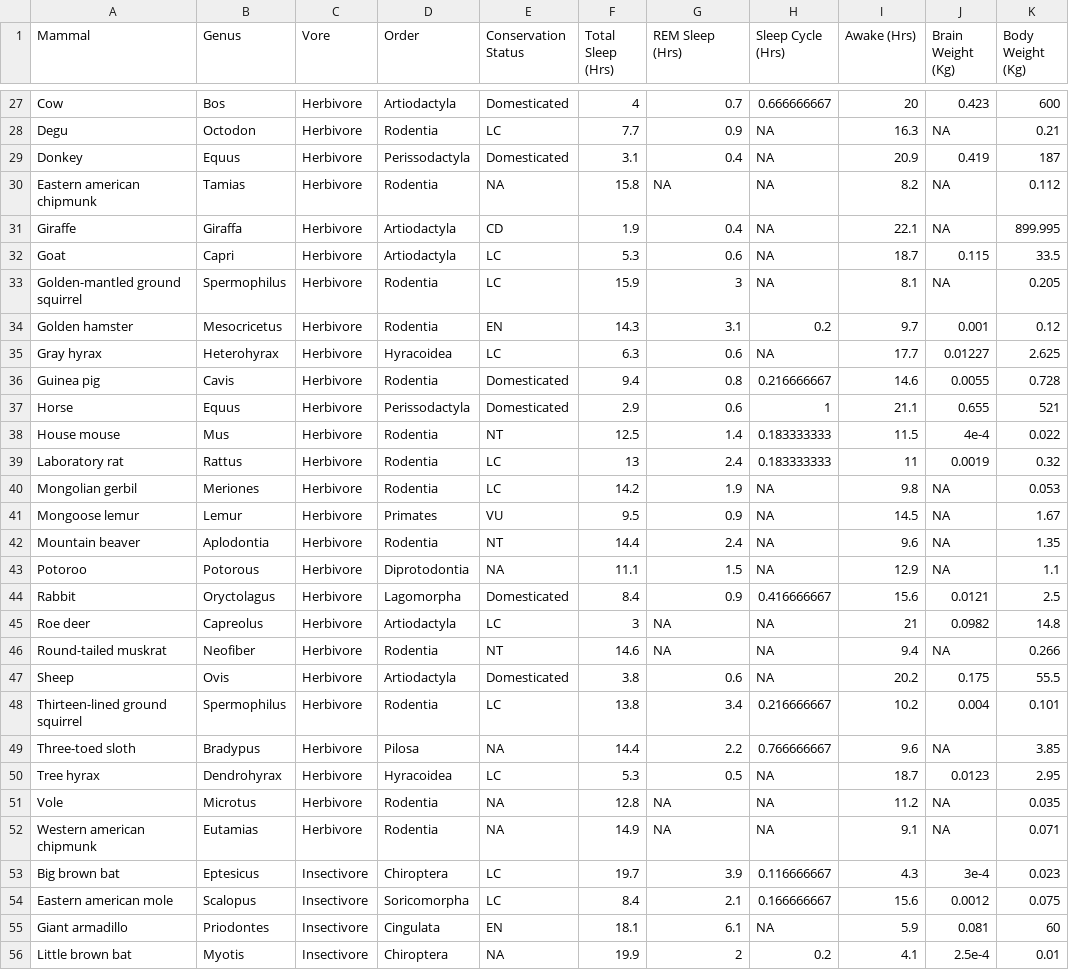
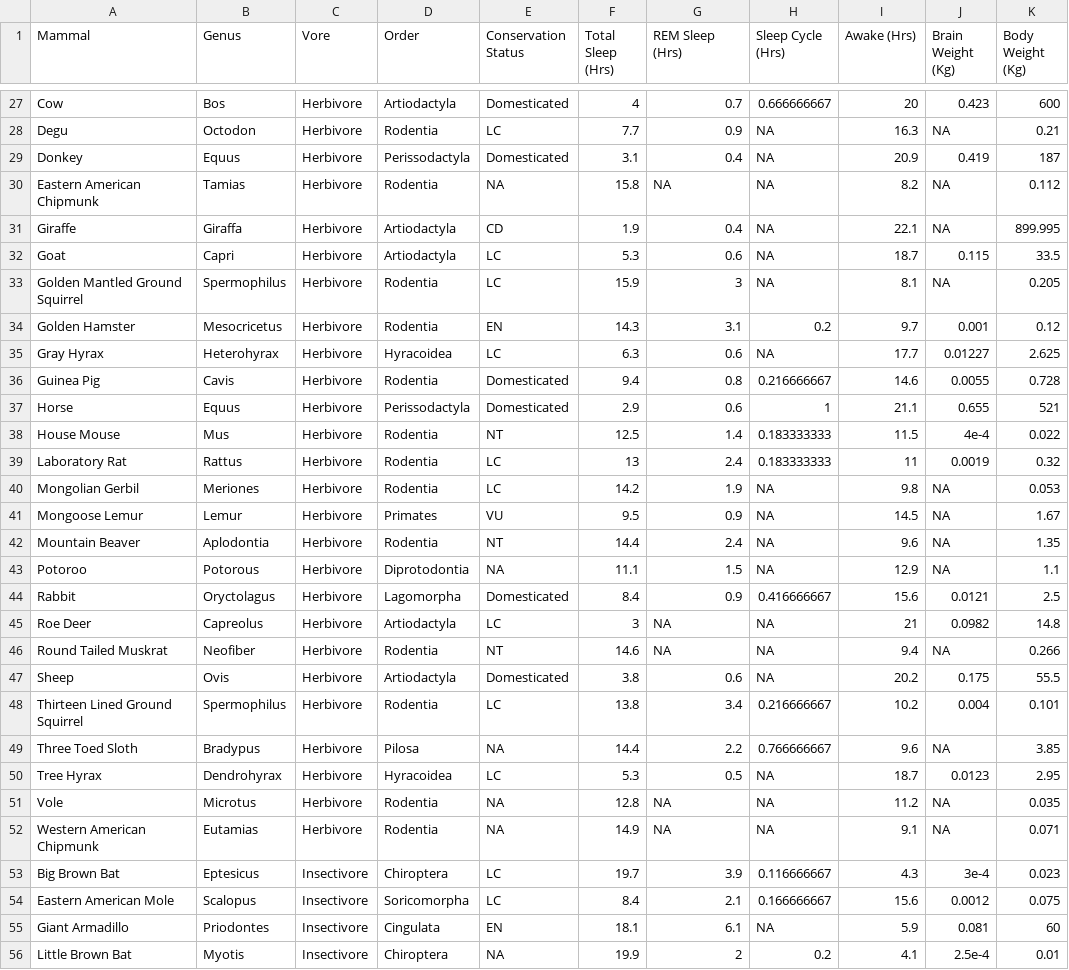
Before and after one commit to jamisoncrawford/dataviz, a CSV file: Applied Practice Content/data/sleep.csv, drawn as a sheet; only a part is shown, gaps mark what is left out; the diff covers the shown part only.

Commit message:
updated mammal sleep data

```diff
--- a/Applied Practice Content/data/sleep.csv
+++ b/Applied Practice Content/data/sleep.csv
@@ -29,28 +29,28 @@ Degu,Octodon,Herbivore,Rodentia,LC,7.7,0.9,NA,16.3,NA,0.21
 Donkey,Equus,Herbivore,Perissodactyla,Domesticated,3.1,0.4,NA,20.9,0.419,187
-Eastern american chipmunk,Tamias,Herbivore,Rodentia,NA,15.8,NA,NA,8.2,NA,0.112
+Eastern American Chipmunk,Tamias,Herbivore,Rodentia,NA,15.8,NA,NA,8.2,NA,0.112
 Giraffe,Giraffa,Herbivore,Artiodactyla,CD,1.9,0.4,NA,22.1,NA,899.995
 Goat,Capri,Herbivore,Artiodactyla,LC,5.3,0.6,NA,18.7,0.115,33.5
-Golden-mantled ground squirrel,Spermophilus,Herbivore,Rodentia,LC,15.9,3,NA,8.1,NA,0.205
-Golden hamster,Mesocricetus,Herbivore,Rodentia,EN,14.3,3.1,0.2,9.7,0.001,0.12
-Gray hyrax,Heterohyrax,Herbivore,Hyracoidea,LC,6.3,0.6,NA,17.7,0.01227,2.625
-Guinea pig,Cavis,Herbivore,Rodentia,Domesticated,9.4,0.8,0.216666667,14.6,0.0055,0.728
+Golden Mantled Ground Squirrel,Spermophilus,Herbivore,Rodentia,LC,15.9,3,NA,8.1,NA,0.205
+Golden Hamster,Mesocricetus,Herbivore,Rodentia,EN,14.3,3.1,0.2,9.7,0.001,0.12
+Gray Hyrax,Heterohyrax,Herbivore,Hyracoidea,LC,6.3,0.6,NA,17.7,0.01227,2.625
+Guinea Pig,Cavis,Herbivore,Rodentia,Domesticated,9.4,0.8,0.216666667,14.6,0.0055,0.728
 Horse,Equus,Herbivore,Perissodactyla,Domesticated,2.9,0.6,1,21.1,0.655,521
-House mouse,Mus,Herbivore,Rodentia,NT,12.5,1.4,0.183333333,11.5,4e-4,0.022
-Laboratory rat,Rattus,Herbivore,Rodentia,LC,13,2.4,0.183333333,11,0.0019,0.32
-Mongolian gerbil,Meriones,Herbivore,Rodentia,LC,14.2,1.9,NA,9.8,NA,0.053
-Mongoose lemur,Lemur,Herbivore,Primates,VU,9.5,0.9,NA,14.5,NA,1.67
-Mountain beaver,Aplodontia,Herbivore,Rodentia,NT,14.4,2.4,NA,9.6,NA,1.35
+House Mouse,Mus,Herbivore,Rodentia,NT,12.5,1.4,0.183333333,11.5,4e-4,0.022
+Laboratory Rat,Rattus,Herbivore,Rodentia,LC,13,2.4,0.183333333,11,0.0019,0.32
+Mongolian Gerbil,Meriones,Herbivore,Rodentia,LC,14.2,1.9,NA,9.8,NA,0.053
+Mongoose Lemur,Lemur,Herbivore,Primates,VU,9.5,0.9,NA,14.5,NA,1.67
+Mountain Beaver,Aplodontia,Herbivore,Rodentia,NT,14.4,2.4,NA,9.6,NA,1.35
 Potoroo,Potorous,Herbivore,Diprotodontia,NA,11.1,1.5,NA,12.9,NA,1.1
 Rabbit,Oryctolagus,Herbivore,Lagomorpha,Domesticated,8.4,0.9,0.416666667,15.6,0.0121,2.5
-Roe deer,Capreolus,Herbivore,Artiodactyla,LC,3,NA,NA,21,0.0982,14.8
-Round-tailed muskrat,Neofiber,Herbivore,Rodentia,NT,14.6,NA,NA,9.4,NA,0.266
+Roe Deer,Capreolus,Herbivore,Artiodactyla,LC,3,NA,NA,21,0.0982,14.8
+Round Tailed Muskrat,Neofiber,Herbivore,Rodentia,NT,14.6,NA,NA,9.4,NA,0.266
 Sheep,Ovis,Herbivore,Artiodactyla,Domesticated,3.8,0.6,NA,20.2,0.175,55.5
-Thirteen-lined ground squirrel,Spermophilus,Herbivore,Rodentia,LC,13.8,3.4,0.216666667,10.2,0.004,0.101
-Three-toed sloth,Bradypus,Herbivore,Pilosa,NA,14.4,2.2,0.766666667,9.6,NA,3.85
-Tree hyrax,Dendrohyrax,Herbivore,Hyracoidea,LC,5.3,0.5,NA,18.7,0.0123,2.95
+Thirteen Lined Ground Squirrel,Spermophilus,Herbivore,Rodentia,LC,13.8,3.4,0.216666667,10.2,0.004,0.101
+Three Toed Sloth,Bradypus,Herbivore,Pilosa,NA,14.4,2.2,0.766666667,9.6,NA,3.85
+Tree Hyrax,Dendrohyrax,Herbivore,Hyracoidea,LC,5.3,0.5,NA,18.7,0.0123,2.95
 Vole ,Microtus,Herbivore,Rodentia,NA,12.8,NA,NA,11.2,NA,0.035
-Western american chipmunk,Eutamias,Herbivore,Rodentia,NA,14.9,NA,NA,9.1,NA,0.071
-Big brown bat,Eptesicus,Insectivore,Chiroptera,LC,19.7,3.9,0.116666667,4.3,3e-4,0.023
-Eastern american mole,Scalopus,Insectivore,Soricomorpha,LC,8.4,2.1,0.166666667,15.6,0.0012,0.075
-Giant armadillo,Priodontes,Insectivore,Cingulata,EN,18.1,6.1,NA,5.9,0.081,60
-Little brown bat,Myotis,Insectivore,Chiroptera,NA,19.9,2,0.2,4.1,2.5e-4,0.01
+Western American Chipmunk,Eutamias,Herbivore,Rodentia,NA,14.9,NA,NA,9.1,NA,0.071
+Big Brown Bat,Eptesicus,Insectivore,Chiroptera,LC,19.7,3.9,0.116666667,4.3,3e-4,0.023
+Eastern American Mole,Scalopus,Insectivore,Soricomorpha,LC,8.4,2.1,0.166666667,15.6,0.0012,0.075
+Giant Armadillo,Priodontes,Insectivore,Cingulata,EN,18.1,6.1,NA,5.9,0.081,60
+Little Brown Bat,Myotis,Insectivore,Chiroptera,NA,19.9,2,0.2,4.1,2.5e-4,0.01
```
Also changed, not shown: 42 edited cells elsewhere in this file, 3 other files.
